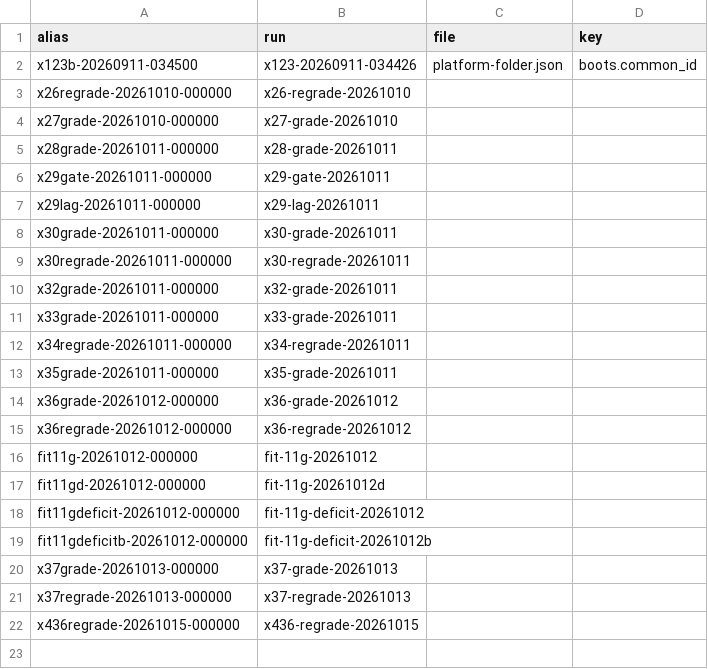
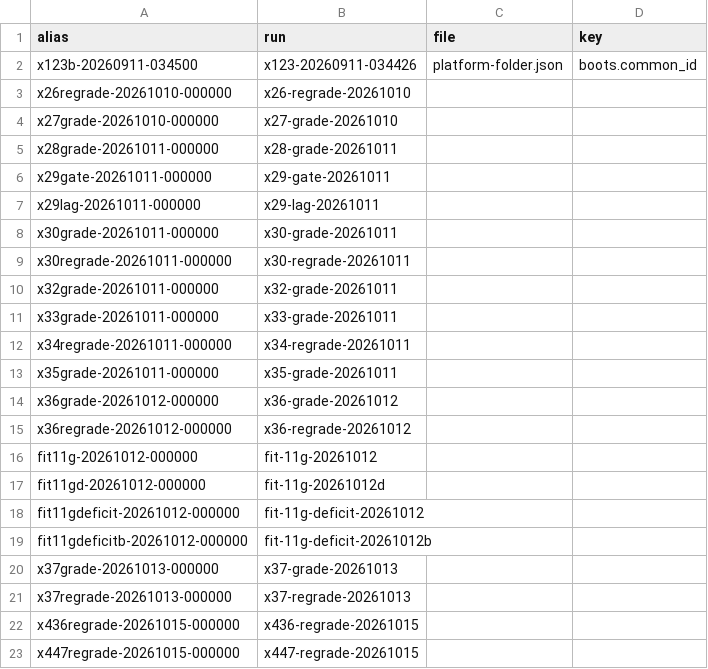
Before and after one commit to wengera/zomboid-mod-nutrition, a CSV file: docs/reference/run-aliases.csv, drawn as a sheet; the diff names each change by its address in the sheet, - before the commit and + after, or states it on an @@ line.

```diff
--- a/docs/reference/run-aliases.csv
+++ b/docs/reference/run-aliases.csv
+row 23: x447regrade-20261015-000000 | x447-regrade-20261015
```
Also changed, not shown: 15 other files.
